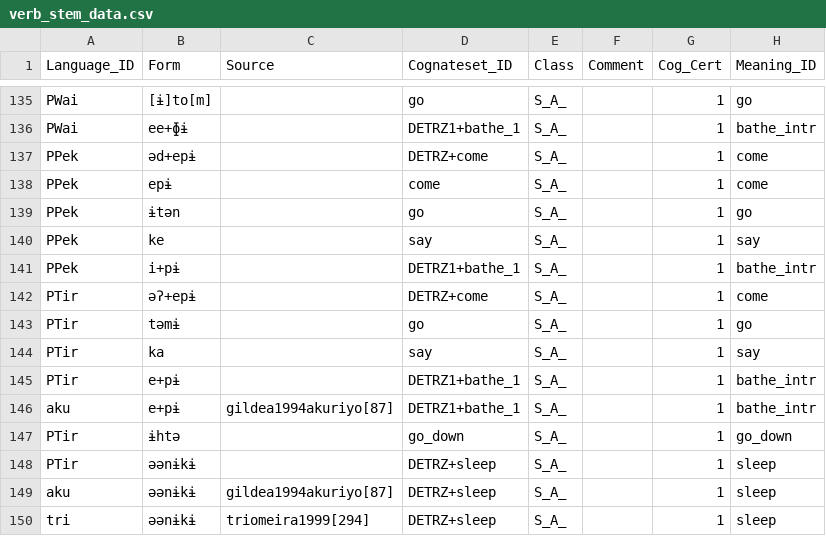
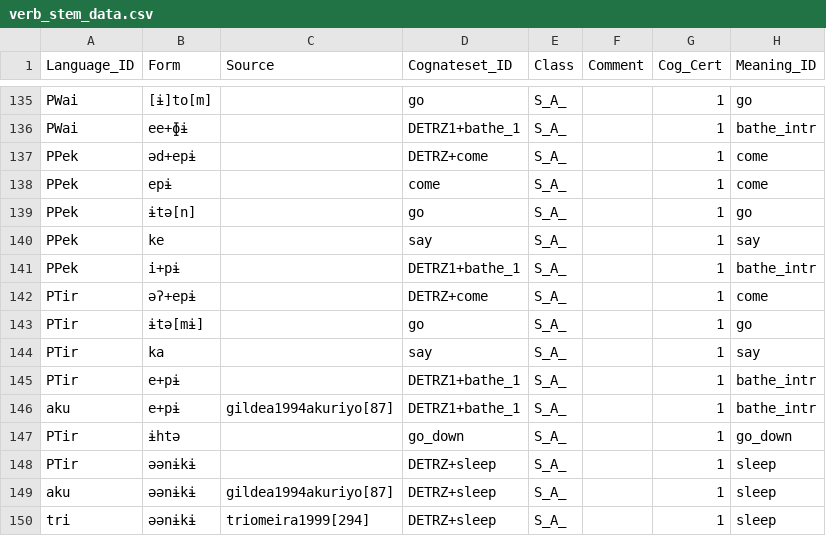
Before and after one commit to fmatter/cariban_irregular_1, a CSV file: data/verb_stem_data.csv, drawn as a sheet; only a part is shown, gaps mark what is left out.

```diff
--- a/data/verb_stem_data.csv
+++ b/data/verb_stem_data.csv
@@ -138,3 +138,3 @@
 "PPek","epɨ",,"come","S_A_",,1,"come"
-"PPek","ɨtən",,"go","S_A_",,1,"go"
+"PPek","ɨtə[n]",,"go","S_A_",,1,"go"
 "PPek","ke",,"say","S_A_",,1,"say"
@@ -142,3 +142,3 @@
 "PTir","əʔ+epɨ",,"DETRZ+come","S_A_",,1,"come"
-"PTir","təmɨ",,"go","S_A_",,1,"go"
+"PTir","ɨtə[mɨ]",,"go","S_A_",,1,"go"
 "PTir","ka",,"say","S_A_",,1,"say"
```
Also changed, not shown: data/cldf/forms.csv, workflow/data_output/go.csv, 16 other files.
